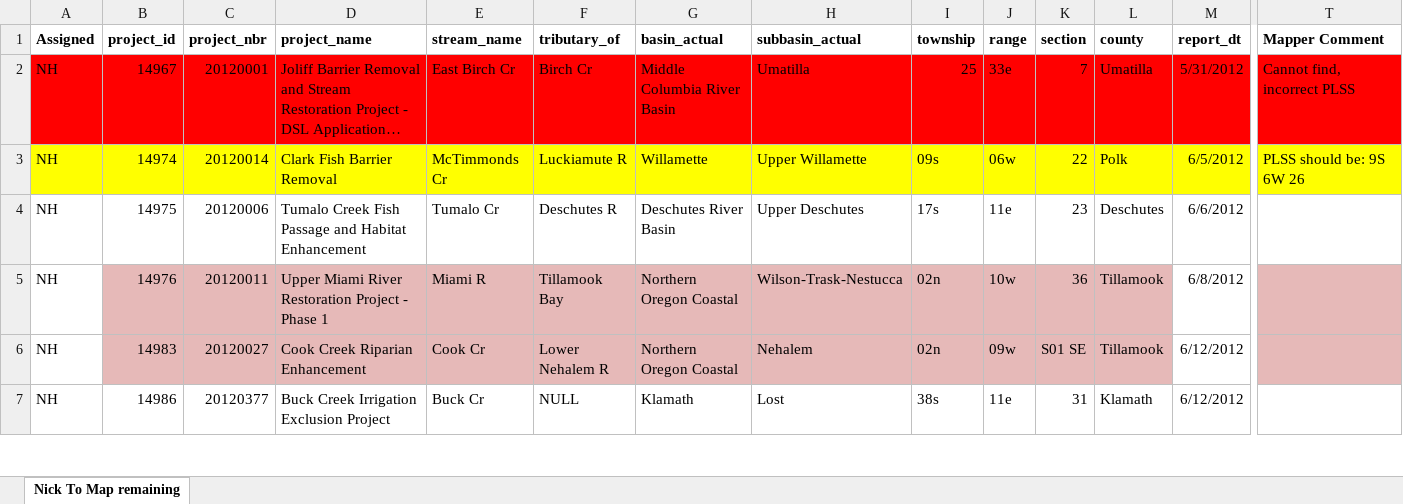
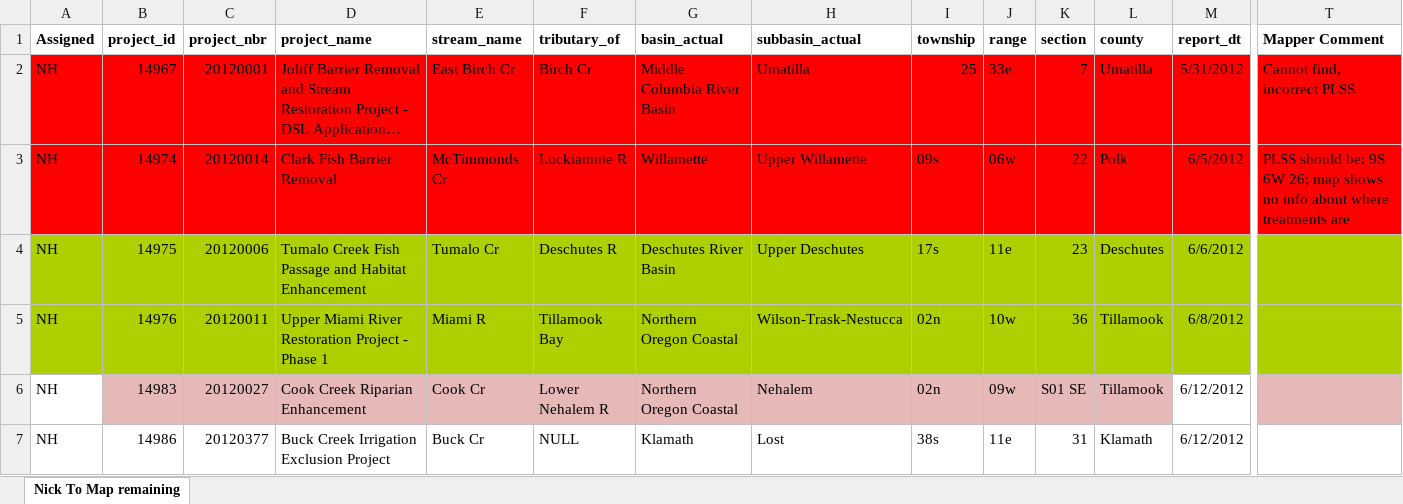
Before and after one commit to hallahan/oweb, an Excel workbook: docs/08262013_nh_to_map.xlsx, sheet Nick To Map remaining, drawn as a sheet; only a part is shown, gaps mark what is left out; long unchanged cells end in …; values as stored, in another font and other column widths than the file's, no borders; the diff covers the shown part only; the diff names each change by its address in the sheet, - before the commit and + after, or states it on an @@ line.

```diff
--- a/docs/08262013_nh_to_map.xlsx (sheet Nick To Map remaining)
+++ b/docs/08262013_nh_to_map.xlsx (sheet Nick To Map remaining)
-A3:T3 fill: #FFFF00
+A3:T3 fill: #FF0000
-T3 (Mapper Comment): …9S 6W 26
+T3 (Mapper Comment): …9S 6W 26; map shows no info about where treatments are
-A4:T4 fill: none
+A4:T4 fill: #AECF00
-A5 fill: none
+A5 fill: #AECF00
-B5:L5 fill: #E6B9B8
+B5:L5 fill: #AECF00
-M5 fill: none
+M5 fill: #AECF00
-T5 fill: #E6B9B8
+T5 fill: #AECF00
```
Also changed, not shown: cell formats elsewhere in this sheet, 13 other files.
